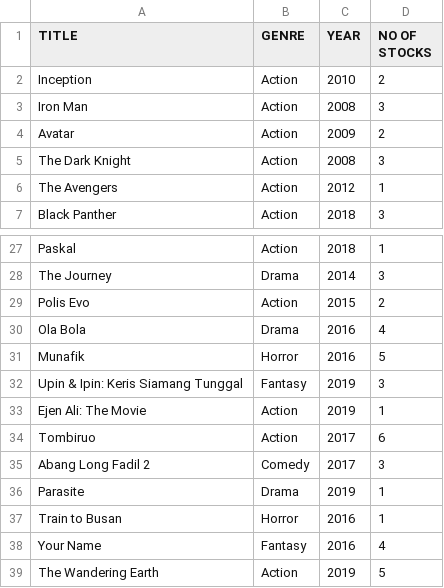
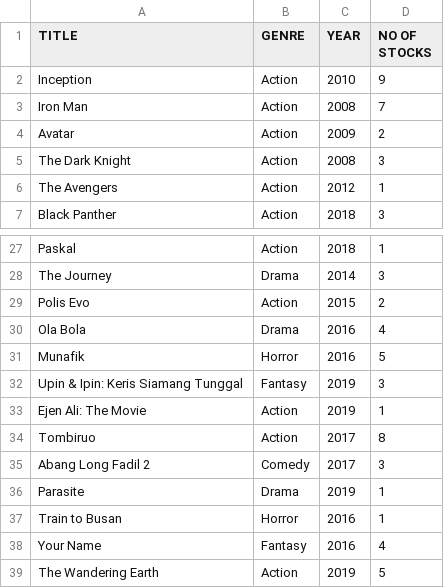
Before and after one commit to arieffhelmy/DVD-RENTAL-DATABASE, a CSV file: DVD_Rental_Database.csv, drawn as a sheet; only a part is shown, gaps mark what is left out.

```diff
--- a/DVD_Rental_Database.csv
+++ b/DVD_Rental_Database.csv
@@ -1,4 +1,4 @@
 TITLE,GENRE,YEAR,NO OF STOCKS
-Inception,Action,2010,2
-Iron Man,Action,2008,3
+Inception,Action,2010,9
+Iron Man,Action,2008,7
 Avatar,Action,2009,2
@@ -33,3 +33,3 @@ Upin & Ipin: Keris Siamang Tunggal,Fantasy,2019,3
 Ejen Ali: The Movie,Action,2019,1
-Tombiruo,Action,2017,6
+Tombiruo,Action,2017,8
 Abang Long Fadil 2,Comedy,2017,3
```
Also changed, not shown: 7 other files.
